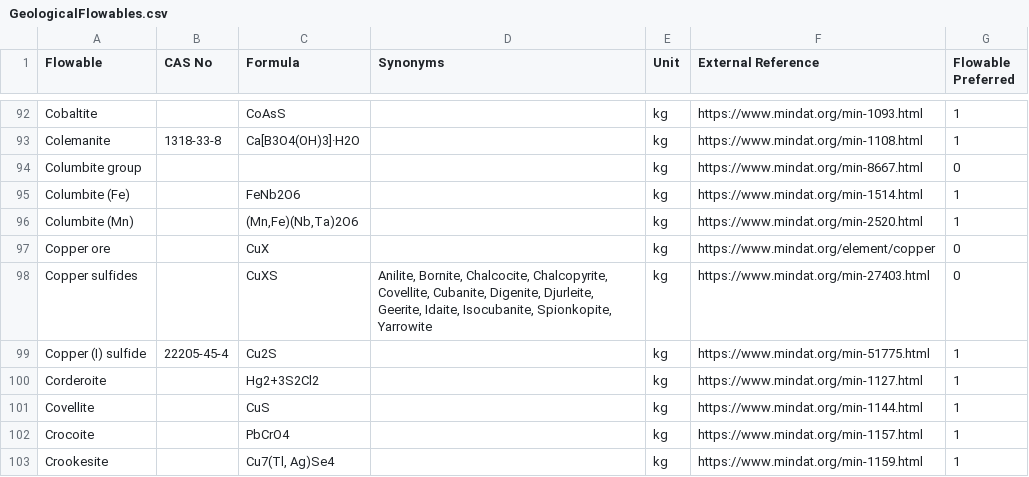
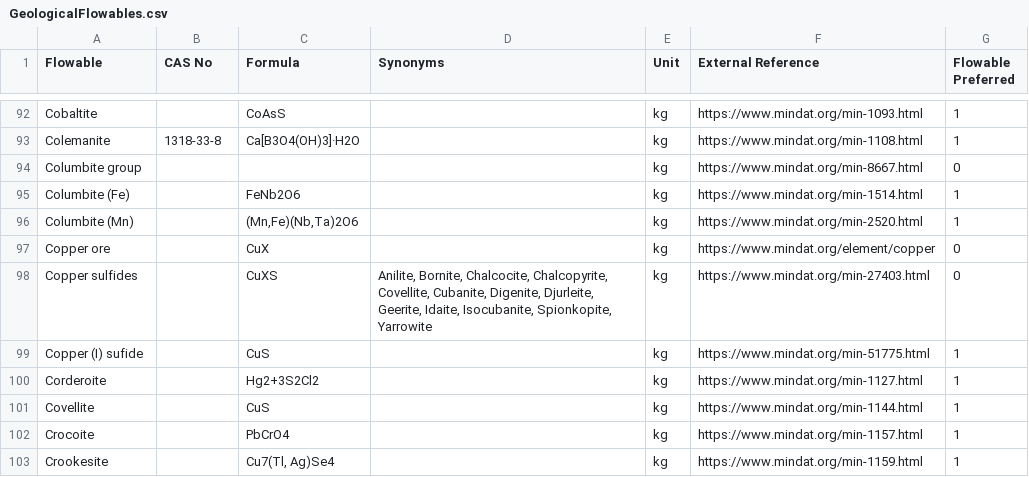
Before and after one commit to USEPA/fedelemflowlist, a CSV file: fedelemflowlist/input/GeologicalFlowables.csv, drawn as a sheet; only a part is shown, gaps mark what is left out.

Commit message:
revert 3d3a4eb to move to branch

```diff
--- a/fedelemflowlist/input/GeologicalFlowables.csv
+++ b/fedelemflowlist/input/GeologicalFlowables.csv
@@ -98,3 +98,3 @@ Copper ore,,CuX,,kg,https://www.mindat.org/element/copper,0
 Copper sulfides,,CuXS,"Anilite, Bornite, Chalcocite, Chalcopyrite, Covellite, Cubanite, Digenite, Djurleite, Geerite, Idaite, Isocubanite, Spionkopite, Yarrowite",kg,https://www.mindat.org/min-27403.html,0
-Copper (I) sulfide,22205-45-4,Cu2S,,kg,https://www.mindat.org/min-51775.html,1
+Copper (I) sufide,,CuS,,kg,https://www.mindat.org/min-51775.html,1
 Corderoite,,Hg2+3S2Cl2,,kg,https://www.mindat.org/min-1127.html,1
```
